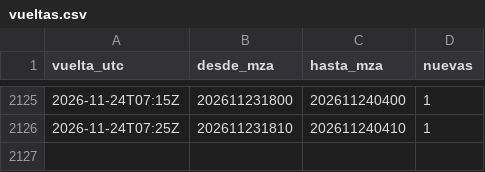
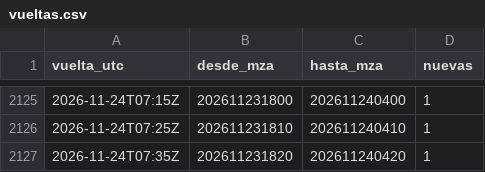
Before and after one commit to valedominguezl/radar-mendoza-pronostico, a CSV file: vueltas.csv, drawn as a sheet; only a part is shown, gaps mark what is left out; the diff names each change by its address in the sheet, - before the commit and + after, or states it on an @@ line.

```diff
--- a/vueltas.csv
+++ b/vueltas.csv
+row 2127: 2026-11-24T07:35Z | 202611231820 | 202611240420 | 1
```
Also changed, not shown: 1 other file.
